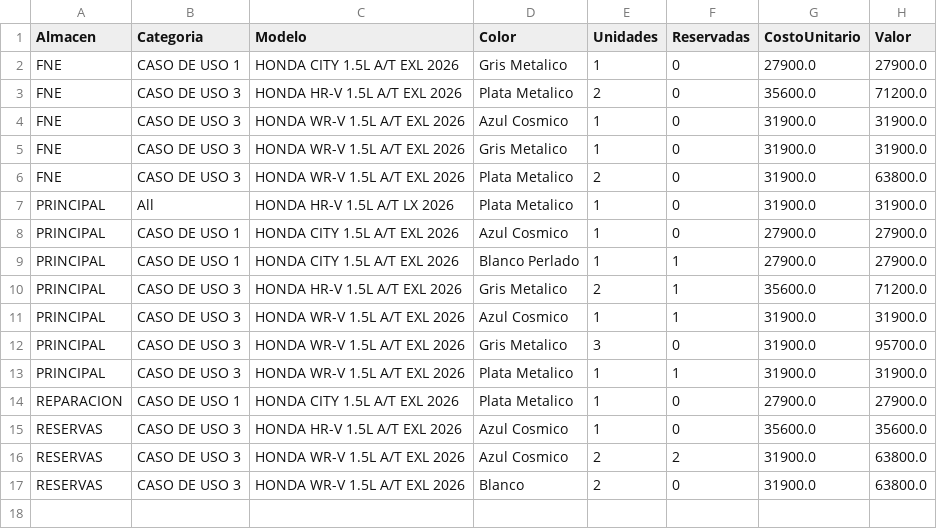
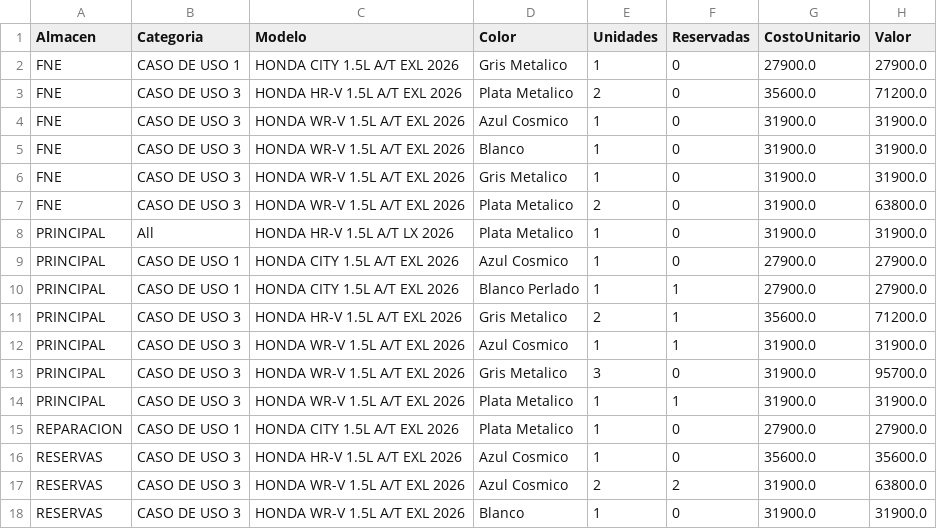
Before and after one commit to latinbienti-sys/inventariohonda, a CSV file: Inventario_Carros_Honda_Resumen.csv, drawn as a sheet.

Commit message:
Actualizacion automatica del inventario (2026-09-02 21:00 UTC)

```diff
--- a/Inventario_Carros_Honda_Resumen.csv
+++ b/Inventario_Carros_Honda_Resumen.csv
@@ -4,2 +4,3 @@ FNE;CASO DE USO 3;HONDA HR-V 1.5L A/T EXL 2026;Plata Metalico;2;0;35600.0;71200.
 FNE;CASO DE USO 3;HONDA WR-V 1.5L A/T EXL 2026;Azul Cosmico;1;0;31900.0;31900.0
+FNE;CASO DE USO 3;HONDA WR-V 1.5L A/T EXL 2026;Blanco;1;0;31900.0;31900.0
 FNE;CASO DE USO 3;HONDA WR-V 1.5L A/T EXL 2026;Gris Metalico;1;0;31900.0;31900.0
@@ -16,2 +17,2 @@ RESERVAS;CASO DE USO 3;HONDA HR-V 1.5L A/T EXL 2026;Azul Cosmico;1;0;35600.0;356
 RESERVAS;CASO DE USO 3;HONDA WR-V 1.5L A/T EXL 2026;Azul Cosmico;2;2;31900.0;63800.0
-RESERVAS;CASO DE USO 3;HONDA WR-V 1.5L A/T EXL 2026;Blanco;2;0;31900.0;63800.0
+RESERVAS;CASO DE USO 3;HONDA WR-V 1.5L A/T EXL 2026;Blanco;1;0;31900.0;31900.0
```
Also changed, not shown: Inventario_Carros_Honda_Detalle.csv, 2 other files.
